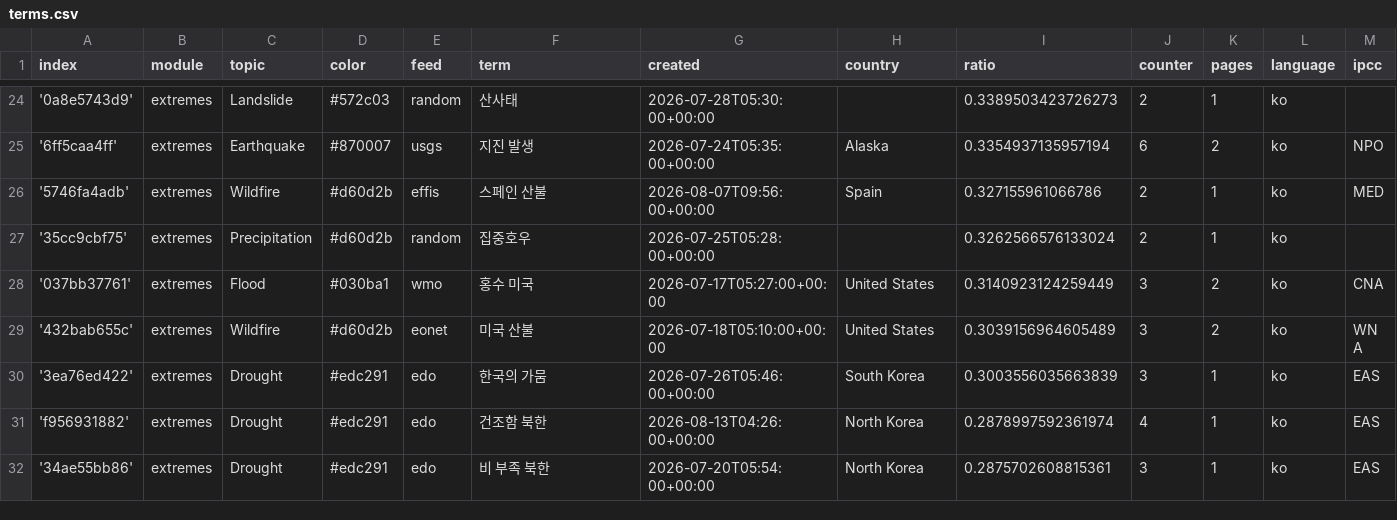
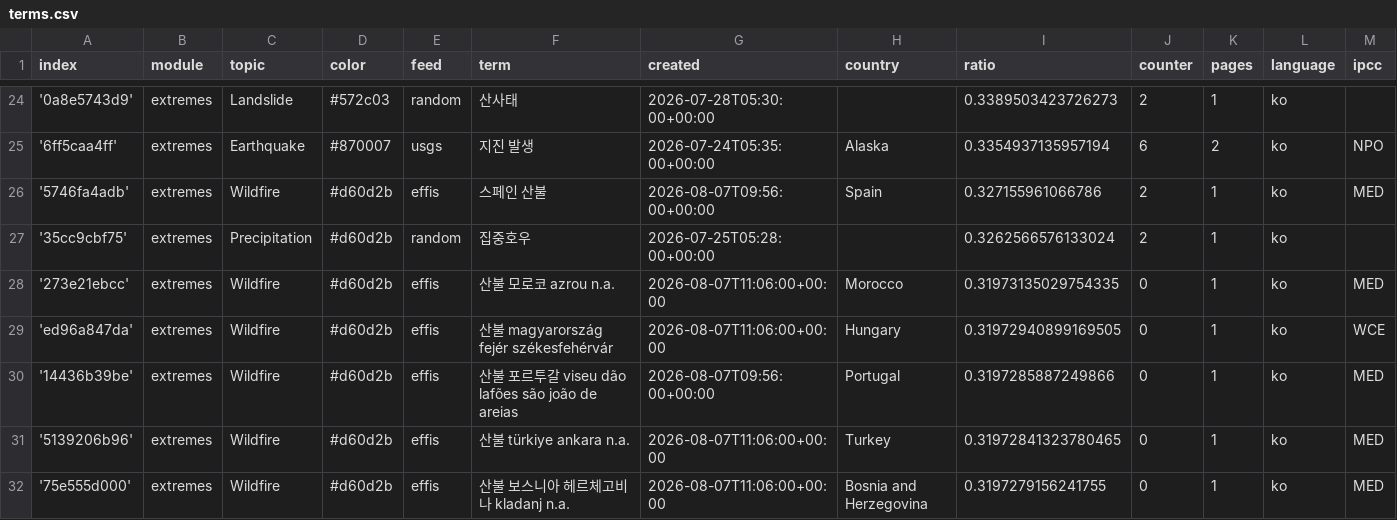
Before and after one commit to kamic-news/koreanExtremes, a CSV file: terms.csv, drawn as a sheet; only a part is shown, gaps mark what is left out; the shorter side is filled out with more unchanged rows; rows hold the shown columns only; the diff covers the shown part only; the diff names each change by its address in the sheet, - before the commit and + after, or states it on an @@ line.

Commit message:
Commit from GitHub Actions (import:0.0)

```diff
--- a/terms.csv
+++ b/terms.csv
+row 28: '273e21ebcc' | extremes | Wildfire | #d60d2b | effis | 산불 모로코 azrou n.a. | 2026-08-07T11:06:00+00:00 | Morocco | 0.31973135029754335 | 0 | 1 | ko | MED
+row 29: 'ed96a847da' | extremes | Wildfire | #d60d2b | effis | 산불 magyarország fejér székesfehérvár | 2026-08-07T11:06:00+00:00 | Hungary | 0.31972940899169505 | 0 | 1 | ko | WCE
+row 30: '14436b39be' | extremes | Wildfire | #d60d2b | effis | 산불 포르투갈 viseu dão lafões são joão de areias | 2026-08-07T09:56:00+00:00 | Portugal | 0.3197285887249866 | 0 | 1 | ko | MED
+row 31: '5139206b96' | extremes | Wildfire | #d60d2b | effis | 산불 türkiye ankara n.a. | 2026-08-07T11:06:00+00:00 | Turkey | 0.31972841323780465 | 0 | 1 | ko | MED
+row 32: '75e555d000' | extremes | Wildfire | #d60d2b | effis | 산불 보스니아 헤르체고비나 kladanj n.a. | 2026-08-07T11:06:00+00:00 | Bosnia and Herzegovina | 0.3197279156241755 | 0 | 1 | ko | MED
```
Also changed, not shown: 5 added rows and 3 edited cells elsewhere in this file.
